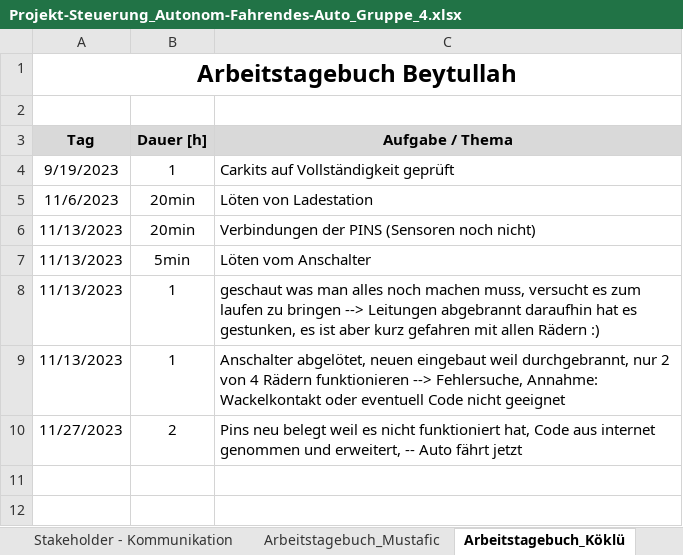
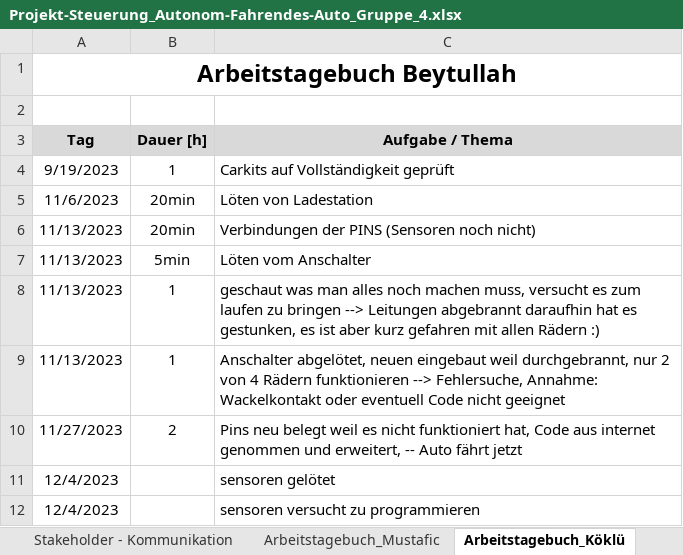
Before and after one commit to jahnhtl/group-04, an Excel workbook: Dokumentation/Projekt-Steuerung_Autonom-Fahrendes-Auto_Gruppe_4.xlsx, sheet Arbeitstagebuch_Köklü, drawn as a sheet; values as stored, in another font and other column widths than the file's, no borders; the diff names each change by its address in the sheet, - before the commit and + after, or states it on an @@ line.

```diff
--- a/Dokumentation/Projekt-Steuerung_Autonom-Fahrendes-Auto_Gruppe_4.xlsx (sheet Arbeitstagebuch_Köklü)
+++ b/Dokumentation/Projekt-Steuerung_Autonom-Fahrendes-Auto_Gruppe_4.xlsx (sheet Arbeitstagebuch_Köklü)
+row 11: 12/4/2023 |  | sensoren gelötet
+row 12: 12/4/2023 |  | sensoren versucht zu programmieren
```
Also changed, not shown: sheet PSP - WBS, sheet Arbeitstagebuch_Mustafic.
